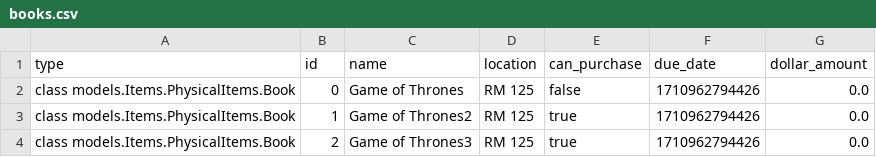
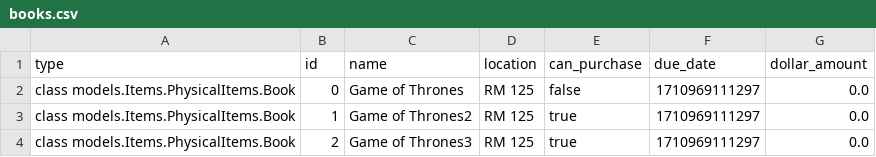
Before and after one commit to MichelCodes123/EECS3311, a CSV file: src/database/books.csv, drawn as a sheet.

```diff
--- a/src/database/books.csv
+++ b/src/database/books.csv
@@ -1,4 +1,4 @@
 type,id,name,location,can_purchase,due_date,dollar_amount
-class models.Items.PhysicalItems.Book,0,Game of Thrones,RM 125,false,1710962794426,0.0
-class models.Items.PhysicalItems.Book,1,Game of Thrones2,RM 125,true,1710962794426,0.0
-class models.Items.PhysicalItems.Book,2,Game of Thrones3,RM 125,true,1710962794426,0.0
+class models.Items.PhysicalItems.Book,0,Game of Thrones,RM 125,false,1710969111297,0.0
+class models.Items.PhysicalItems.Book,1,Game of Thrones2,RM 125,true,1710969111297,0.0
+class models.Items.PhysicalItems.Book,2,Game of Thrones3,RM 125,true,1710969111297,0.0
```
Also changed, not shown: 9 other files.
